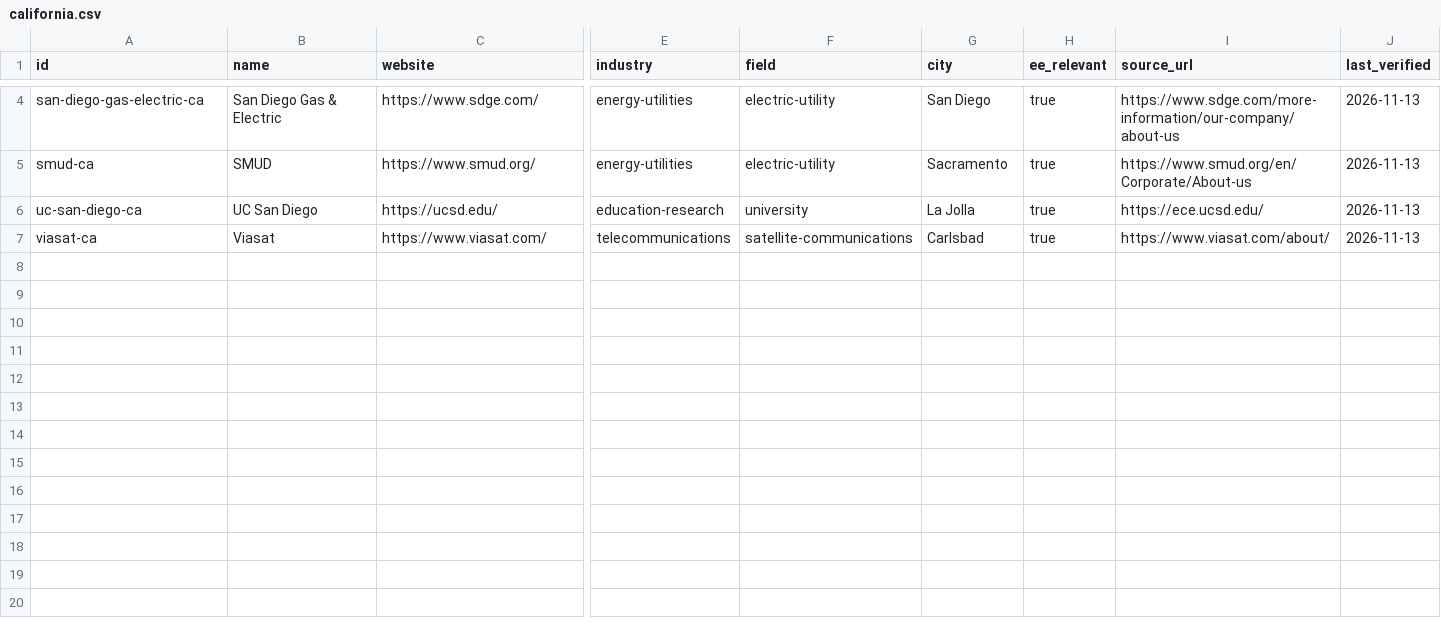
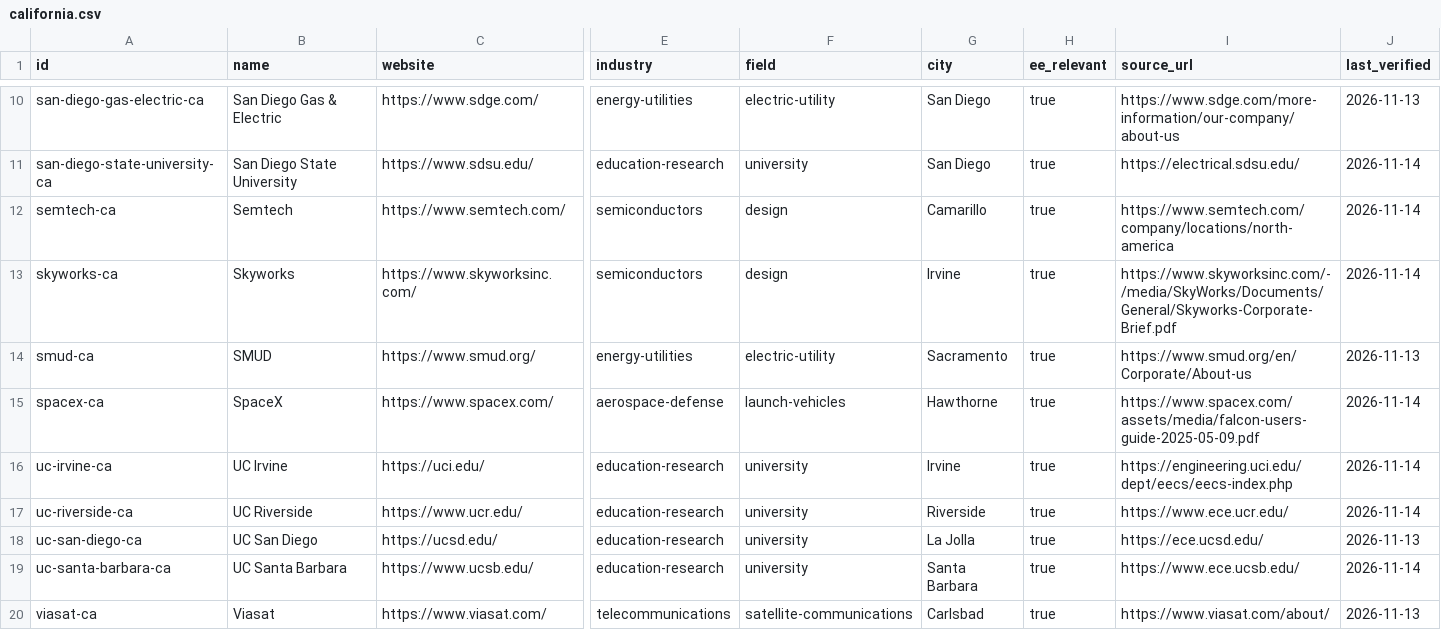
Before and after one commit to edwardasilva/company-lists, a CSV file: data/us/ca/california.csv, drawn as a sheet; only a part is shown, gaps mark what is left out; rows hold the shown columns only; the diff covers the shown part only; the diff names each change by its address in the sheet, - before the commit and + after, or states it on an @@ line.

```diff
--- a/data/us/ca/california.csv
+++ b/data/us/ca/california.csv
+row 11: san-diego-state-university-ca | San Diego State University | https://www.sdsu.edu/ | education-research | university | San Diego | true | https://electrical.sdsu.edu/ | 2026-11-14
+row 12: semtech-ca | Semtech | https://www.semtech.com/ | semiconductors | design | Camarillo | true | https://www.semtech.com/company/locations/north-america | 2026-11-14
+row 13: skyworks-ca | Skyworks | https://www.skyworksinc.com/ | semiconductors | design | Irvine | true | https://www.skyworksinc.com/-/media/SkyWorks/Documents/General/Skyworks-Corporate-Brief.pdf | 2026-11-14
+row 15: spacex-ca | SpaceX | https://www.spacex.com/ | aerospace-defense | launch-vehicles | Hawthorne | true | https://www.spacex.com/assets/media/falcon-users-guide-2025-05-09.pdf | 2026-11-14
+row 16: uc-irvine-ca | UC Irvine | https://uci.edu/ | education-research | university | Irvine | true | https://engineering.uci.edu/dept/eecs/eecs-index.php | 2026-11-14
+row 17: uc-riverside-ca | UC Riverside | https://www.ucr.edu/ | education-research | university | Riverside | true | https://www.ece.ucr.edu/ | 2026-11-14
+row 19: uc-santa-barbara-ca | UC Santa Barbara | https://www.ucsb.edu/ | education-research | university | Santa Barbara | true | https://www.ece.ucsb.edu/ | 2026-11-14
```
Also changed, not shown: 6 added rows elsewhere in this file, data/us/ca/los-angeles.csv, data/us/ca/san-francisco.csv.
